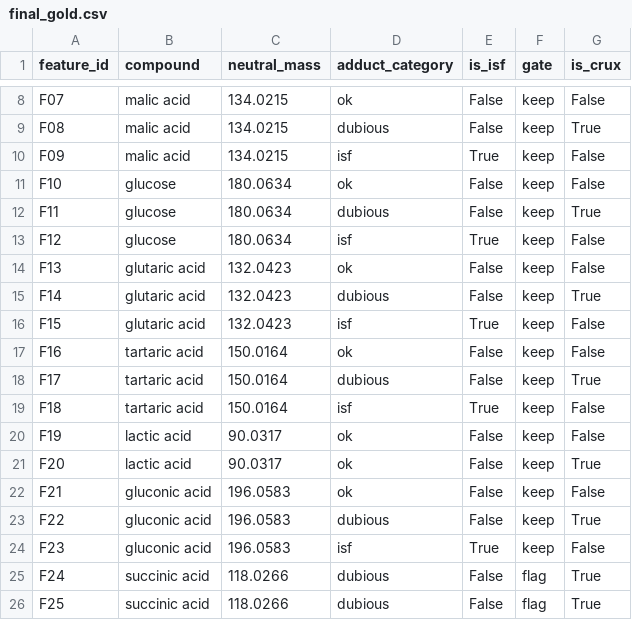
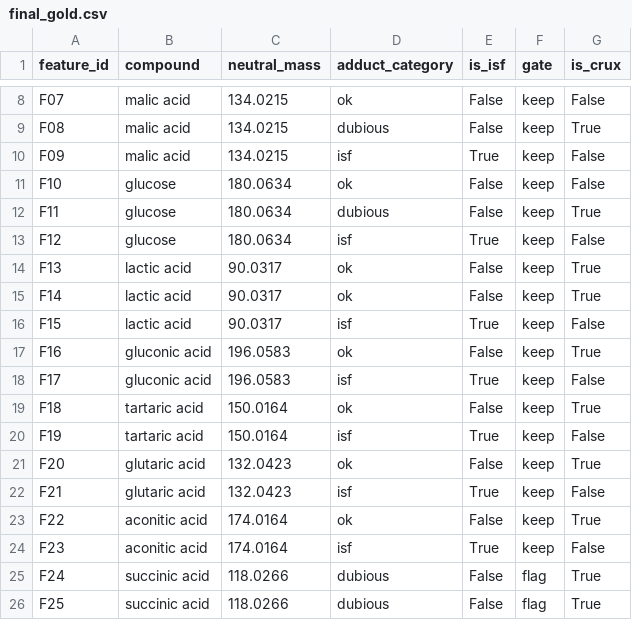
Before and after one commit to zyang2k/metabolo_confi_score, a CSV file: skillsbench_tasks/lcms-adduct-deconvolution-qc/dev/final_gold.csv, drawn as a sheet; only a part is shown, gaps mark what is left out; the diff covers the shown part only.

```diff
--- a/skillsbench_tasks/lcms-adduct-deconvolution-qc/dev/final_gold.csv
+++ b/skillsbench_tasks/lcms-adduct-deconvolution-qc/dev/final_gold.csv
@@ -13,13 +13,13 @@ F11,glucose,180.0634,dubious,False,keep,True
 F12,glucose,180.0634,isf,True,keep,False
-F13,glutaric acid,132.0423,ok,False,keep,False
-F14,glutaric acid,132.0423,dubious,False,keep,True
-F15,glutaric acid,132.0423,isf,True,keep,False
-F16,tartaric acid,150.0164,ok,False,keep,False
-F17,tartaric acid,150.0164,dubious,False,keep,True
-F18,tartaric acid,150.0164,isf,True,keep,False
-F19,lactic acid,90.0317,ok,False,keep,False
-F20,lactic acid,90.0317,ok,False,keep,True
-F21,gluconic acid,196.0583,ok,False,keep,False
-F22,gluconic acid,196.0583,dubious,False,keep,True
-F23,gluconic acid,196.0583,isf,True,keep,False
+F13,lactic acid,90.0317,ok,False,keep,True
+F14,lactic acid,90.0317,ok,False,keep,True
+F15,lactic acid,90.0317,isf,True,keep,False
+F16,gluconic acid,196.0583,ok,False,keep,True
+F17,gluconic acid,196.0583,isf,True,keep,False
+F18,tartaric acid,150.0164,ok,False,keep,True
+F19,tartaric acid,150.0164,isf,True,keep,False
+F20,glutaric acid,132.0423,ok,False,keep,True
+F21,glutaric acid,132.0423,isf,True,keep,False
+F22,aconitic acid,174.0164,ok,False,keep,True
+F23,aconitic acid,174.0164,isf,True,keep,False
 F24,succinic acid,118.0266,dubious,False,flag,True
```
Also changed, not shown: 3 removed rows and 15 edited cells elsewhere in this file, skillsbench_tasks/lcms-adduct-deconvolution-qc/data/gold.csv, skillsbench_tasks/lcms-adduct-deconvolution-qc/data/input.csv, 12 other files.
